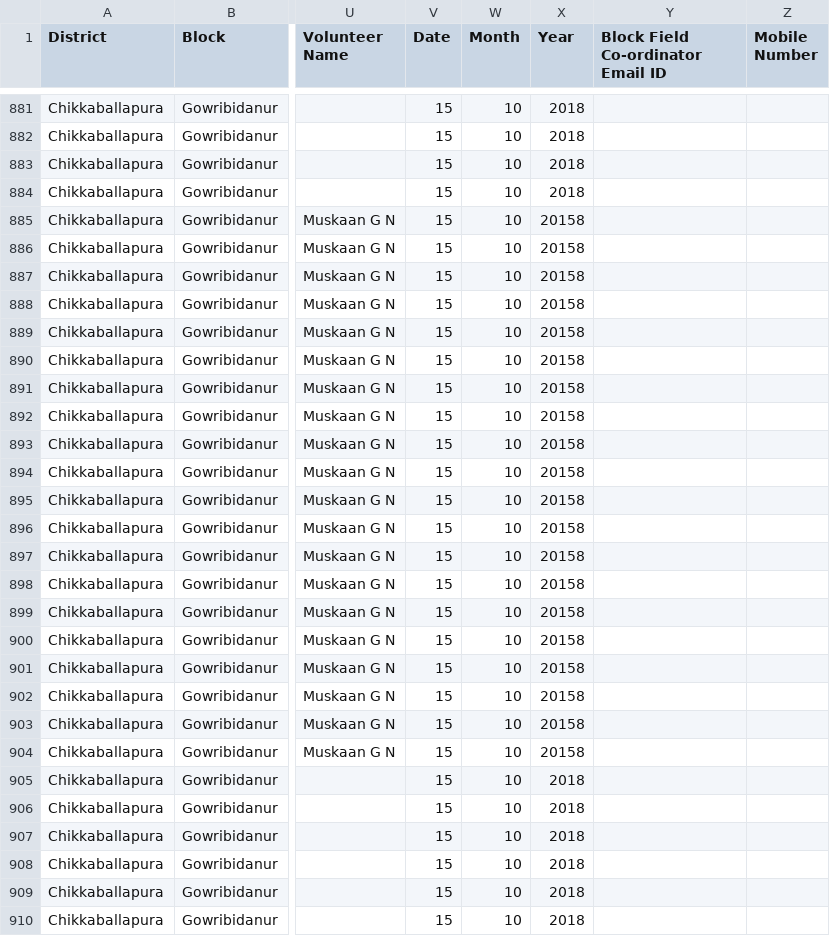
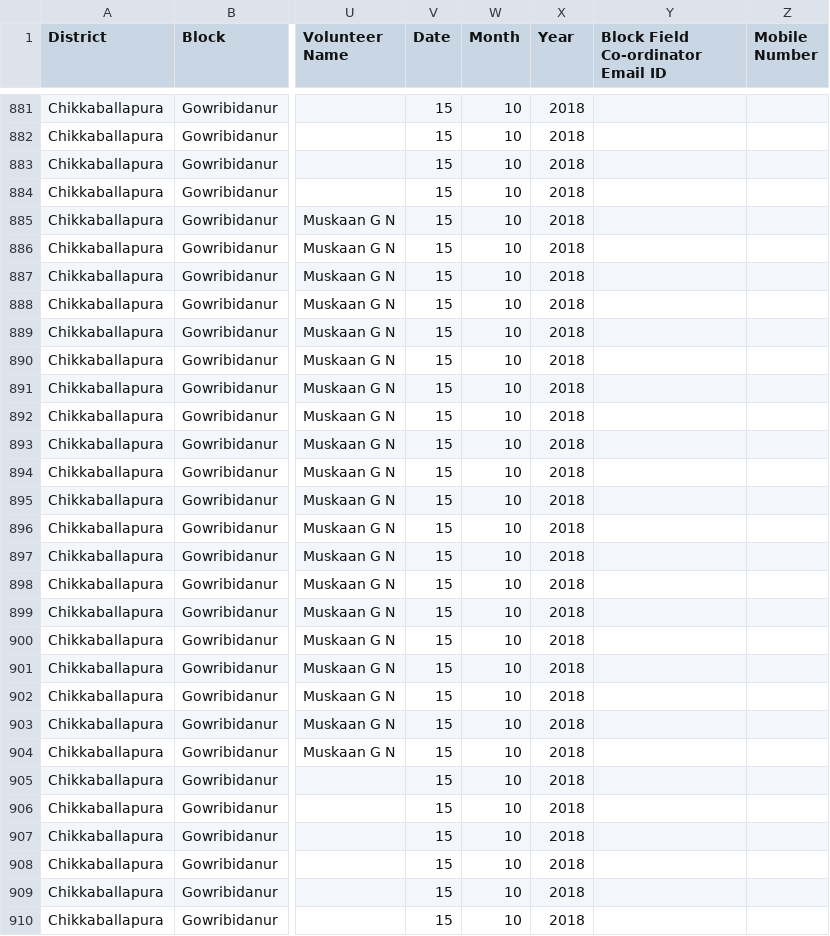
Before and after one commit to klpdotorg/ilp, a CSV file: apps/assessments/management/commands/csv/hh_survey_csv_2018-19/Community_survey_16_2018-19.csv, drawn as a sheet; only a part is shown, gaps mark what is left out; the diff names each change by its address in the sheet, - before the commit and + after, or states it on an @@ line.

Commit message:
updating survey file

```diff
--- a/apps/assessments/management/commands/csv/hh_survey_csv_2018-19/Community_survey_16_2018-19.csv
+++ b/apps/assessments/management/commands/csv/hh_survey_csv_2018-19/Community_survey_16_2018-19.csv
-X885:X904 (Year): 20158
+X885:X904 (Year): 2018
```
